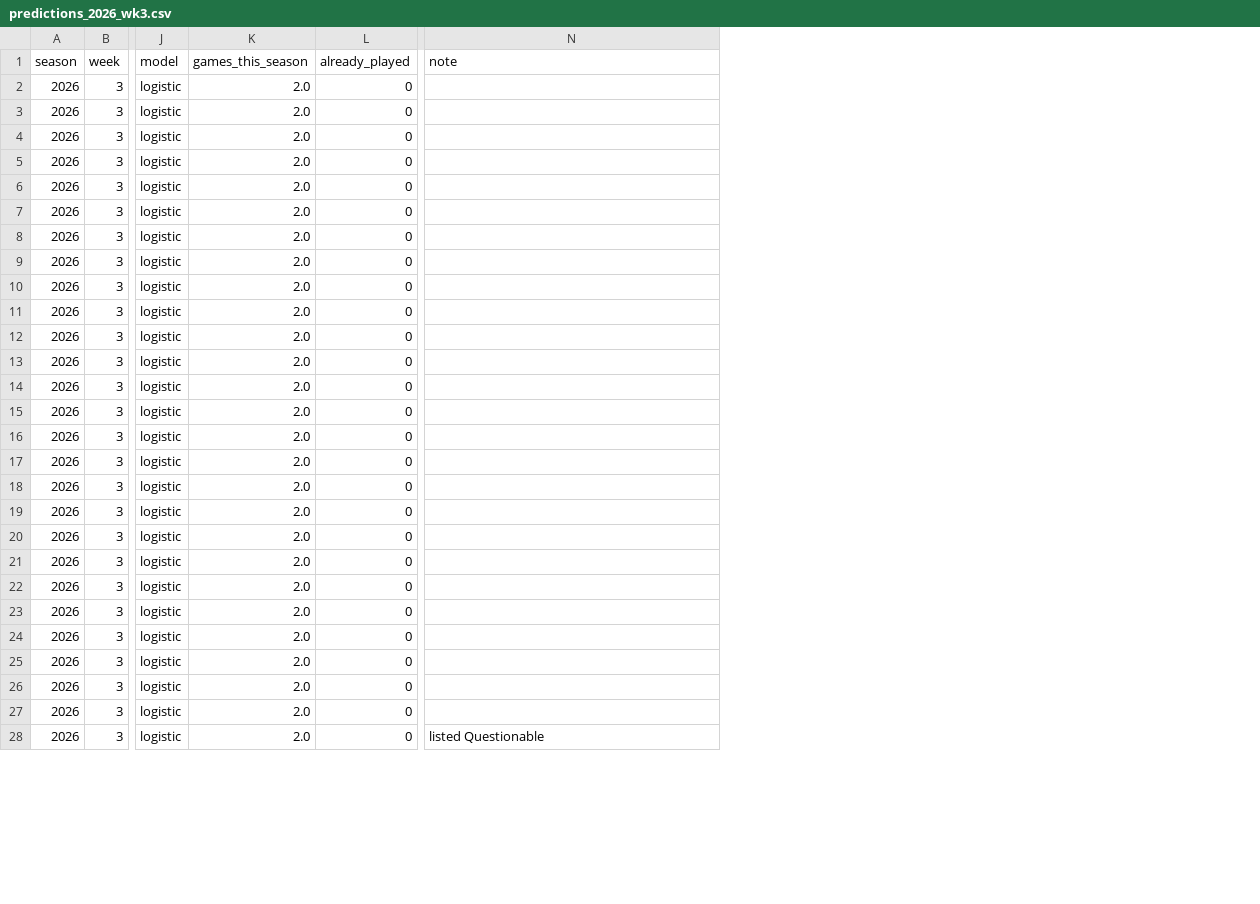
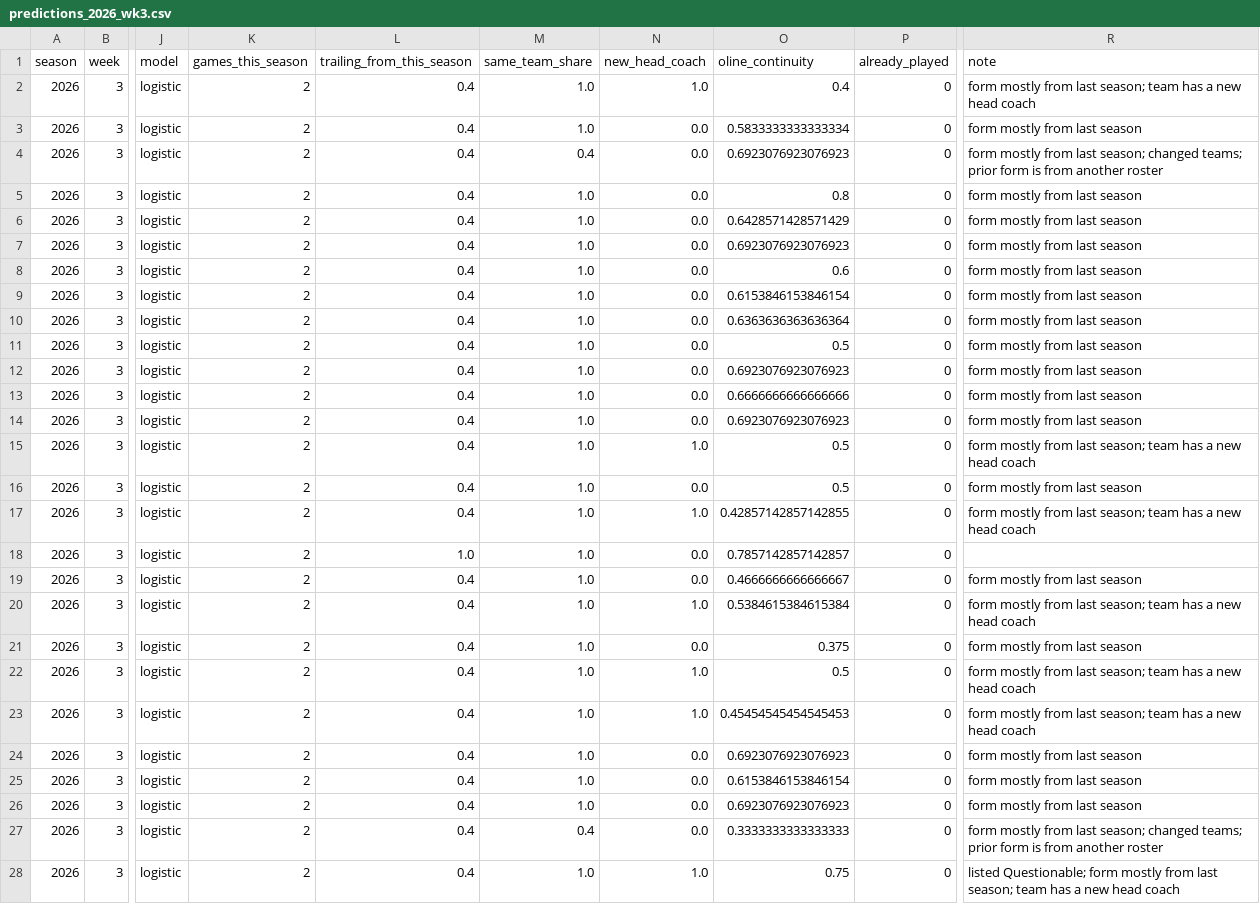
Before and after one commit to aaryanpadh884/Plzget5, a CSV file: reports/predictions_2026_wk3.csv, drawn as a sheet; only a part is shown, gaps mark what is left out; addresses are those after the commit; the diff covers the shown part only; the diff names each change by its address in the sheet, - before the commit and + after, or states it on an @@ line.

```diff
--- a/reports/predictions_2026_wk3.csv
+++ b/reports/predictions_2026_wk3.csv
+column L (trailing_from_this_season), rows 2-28: 0.4 | 0.4 | 0.4 | 0.4 | 0.4 | 0.4 | 0.4 | 0.4 | 0.4 | 0.4 | 0.4 | 0.4 | 0.4 | 0.4 | 0.4 | 0.4 | 1.0 | 0.4 | 0.4 | 0.4 | 0.4 | 0.4 | 0.4 | 0.4 | 0.4 | 0.4 | 0.4
+column M (same_team_share), rows 2-28: 1.0 | 1.0 | 0.4 | 1.0 | 1.0 | 1.0 | 1.0 | 1.0 | 1.0 | 1.0 | 1.0 | 1.0 | 1.0 | 1.0 | 1.0 | 1.0 | 1.0 | 1.0 | 1.0 | 1.0 | 1.0 | 1.0 | 1.0 | 1.0 | 1.0 | 0.4 | 1.0
+column N (new_head_coach), rows 2-28: 1.0 | 0.0 | 0.0 | 0.0 | 0.0 | 0.0 | 0.0 | 0.0 | 0.0 | 0.0 | 0.0 | 0.0 | 0.0 | 1.0 | 0.0 | 1.0 | 0.0 | 0.0 | 1.0 | 0.0 | 1.0 | 1.0 | 0.0 | 0.0 | 0.0 | 0.0 | 1.0
+column O (oline_continuity), rows 2-28: 0.4 | 0.5833333333333334 | 0.6923076923076923 | 0.8 | 0.6428571428571429 | 0.6923076923076923 | 0.6 | 0.6153846153846154 | 0.6363636363636364 | 0.5 | 0.6923076923076923 | 0.6666666666666666 | 0.6923076923076923 | 0.5 | 0.5 | 0.42857142857142855 | 0.7857142857142857 | 0.4666666666666667 | 0.5384615384615384 | 0.375 | 0.5 | 0.45454545454545453 | 0.6923076923076923 | 0.6153846153846154 | 0.6923076923076923 | 0.3333333333333333 | 0.75
-K2:K28 (games_this_season): 2.0
+K2:K28 (games_this_season): 2
-R2 (note): (empty)
+R2 (note): form mostly from last season; team has a new head coach
-R3 (note): (empty)
+R3 (note): form mostly from last season
-R4 (note): (empty)
+R4 (note): form mostly from last season; changed teams; prior form is from another roster
-R5:R14 (note): (empty)
+R5:R14 (note): form mostly from last season
-R15 (note): (empty)
+R15 (note): form mostly from last season; team has a new head coach
-R16 (note): (empty)
+R16 (note): form mostly from last season
-R17 (note): (empty)
+R17 (note): form mostly from last season; team has a new head coach
-R19 (note): (empty)
+R19 (note): form mostly from last season
-R20 (note): (empty)
+R20 (note): form mostly from last season; team has a new head coach
-R21 (note): (empty)
+R21 (note): form mostly from last season
-R22:R23 (note): (empty)
+R22:R23 (note): form mostly from last season; team has a new head coach
-R24:R26 (note): (empty)
+R24:R26 (note): form mostly from last season
-R27 (note): (empty)
+R27 (note): form mostly from last season; changed teams; prior form is from another roster
-R28 (note): listed Questionable
+R28 (note): listed Questionable; form mostly from last season; team has a new head coach
```
Also changed, not shown: 9 edited cells elsewhere in this file, 4 other files.
